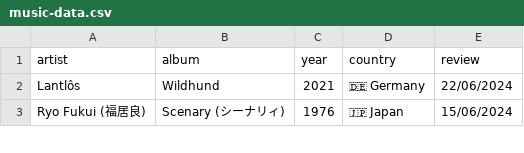
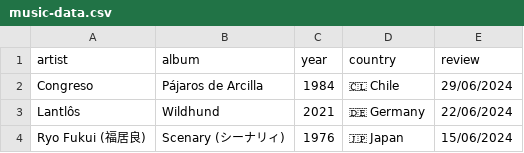
Before and after one commit to FrankKair/FrankKair.github.io, a CSV file: music-data.csv, drawn as a sheet; only a part is shown; the diff names each change by its address in the sheet, - before the commit and + after, or states it on an @@ line.

Commit message:
Adds first Chile album

```diff
--- a/music-data.csv
+++ b/music-data.csv
+row 2: Congreso | Pájaros de Arcilla | 1984 | 🇨🇱 Chile | 29/06/2024
```
Also changed, not shown: 1 other file.
